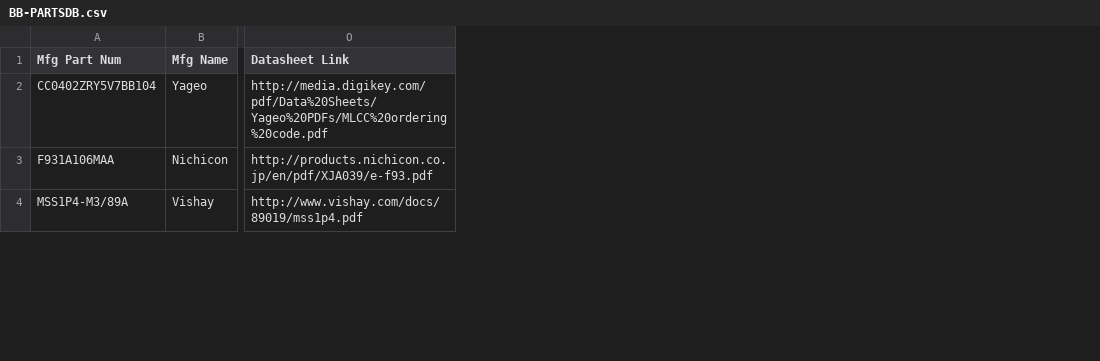
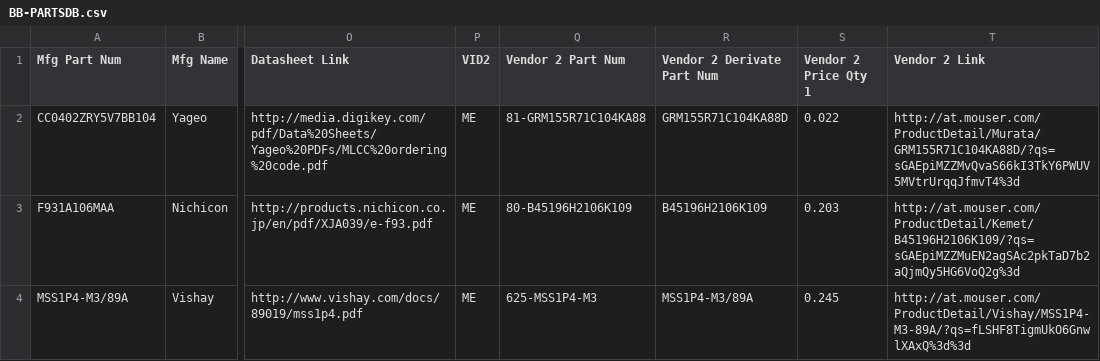
Before and after one commit to zhao0079/hardware, a CSV file: pixhawk2/BB-PARTSDB.csv, drawn as a sheet; only a part is shown, gaps mark what is left out; the diff covers the shown part only; the diff names each change by its address in the sheet, - before the commit and + after, or states it on an @@ line.

```diff
--- a/pixhawk2/BB-PARTSDB.csv
+++ b/pixhawk2/BB-PARTSDB.csv
+column P (VID2), rows 2-4: all ME
+column Q (Vendor 2 Part Num), rows 2-4: 81-GRM155R71C104KA88 | 80-B45196H2106K109 | 625-MSS1P4-M3
+column R (Vendor 2 Derivate Part Num), rows 2-4: GRM155R71C104KA88D | B45196H2106K109 | MSS1P4-M3/89A
+column S (Vendor 2 Price Qty 1), rows 2-4: 0.022 | 0.203 | 0.245
+column T (Vendor 2 Link), rows 2-4: http://at.mouser.com/ProductDetail/Murata/GRM155R71C104KA88D/?qs=sGAEpiMZZMvQvaS66kI3TkY6PWUV5MVtrUrqqJfmvT4%3d | http://at.mouser.com/ProductDetail/Kemet/B45196H2106K109/?qs=sGAEpiMZZMuEN2agSAc2pkTaD7b2aQjmQy5HG6VoQ2g%3d | http://at.mouser.com/ProductDetail/Vishay/MSS1P4-M3-89A/?qs=fLSHF8TigmUkO6GnwlXAxQ%3d%3d
```
Also changed, not shown: 1 added row, 2 removed rows and 4 edited cells elsewhere in this file, 5 other files.
